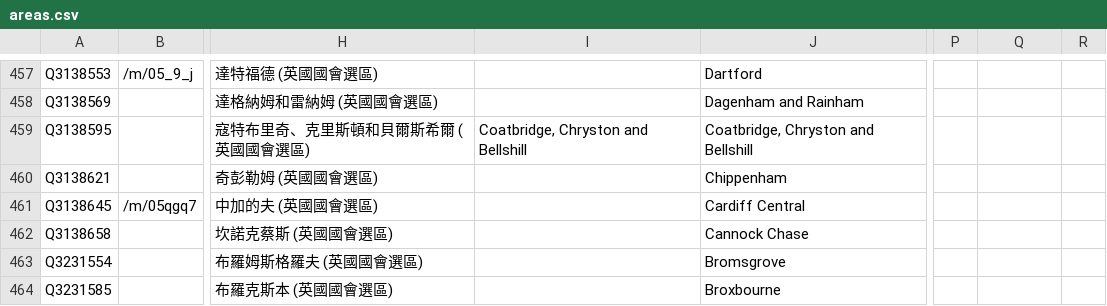
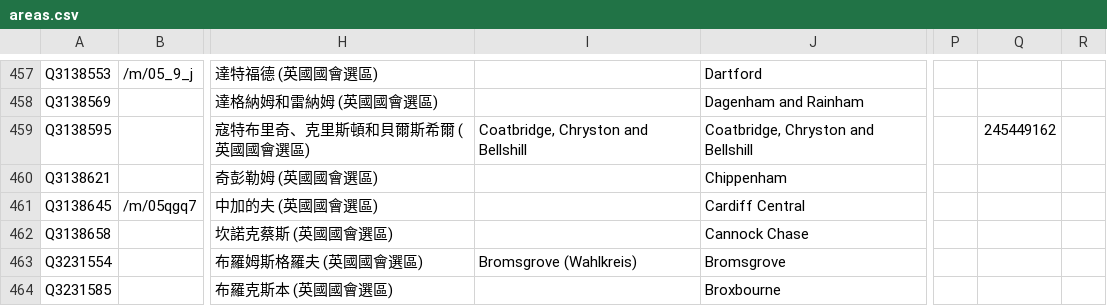
Before and after one commit to loudspeek/representa, a CSV file: data/UK/Commons/sources/morph/areas.csv, drawn as a sheet; only a part is shown, gaps mark what is left out; the diff covers the shown part only; the diff names each change by its address in the sheet, - before the commit and + after, or states it on an @@ line.

```diff
--- a/data/UK/Commons/sources/morph/areas.csv
+++ b/data/UK/Commons/sources/morph/areas.csv
-Q459: (empty)
+Q459: 245449162
-I463: (empty)
+I463: Bromsgrove (Wahlkreis)
```
Also changed, not shown: 1 added row and 86 edited cells elsewhere in this file, 15 other files.
